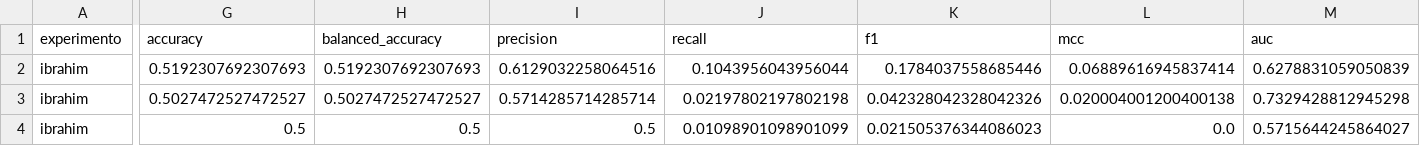
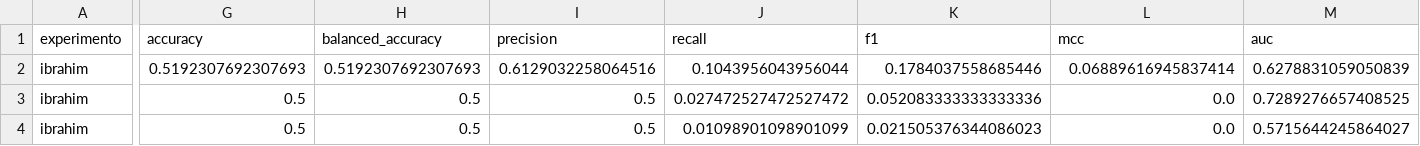
Before and after one commit to TheMagicIAn-creator/mestrado-utfpr, a CSV file: resultados/experimentos/ibrahim/metricas.csv, drawn as a sheet; only a part is shown, gaps mark what is left out; the diff covers the shown part only; the diff names each change by its address in the sheet, - before the commit and + after, or states it on an @@ line.

```diff
--- a/resultados/experimentos/ibrahim/metricas.csv
+++ b/resultados/experimentos/ibrahim/metricas.csv
-G3 (accuracy): 0.5027472527472527
+G3 (accuracy): 0.5
-H3 (balanced_accuracy): 0.5027472527472527
+H3 (balanced_accuracy): 0.5
-I3 (precision): 0.5714285714285714
+I3 (precision): 0.5
-J3 (recall): 0.02197802197802198
+J3 (recall): 0.027472527472527472
-K3 (f1): 0.042328042328042326
+K3 (f1): 0.052083333333333336
-L3 (mcc): 0.020004001200400138
+L3 (mcc): 0.0
-M3 (auc): 0.7329428812945298
+M3 (auc): 0.7289276657408525
```
Also changed, not shown: 8 edited cells elsewhere in this file, resultados/experimentos/ahirwar/metricas.csv, resultados/experimentos/sharma/metricas.csv, 26 other files.
